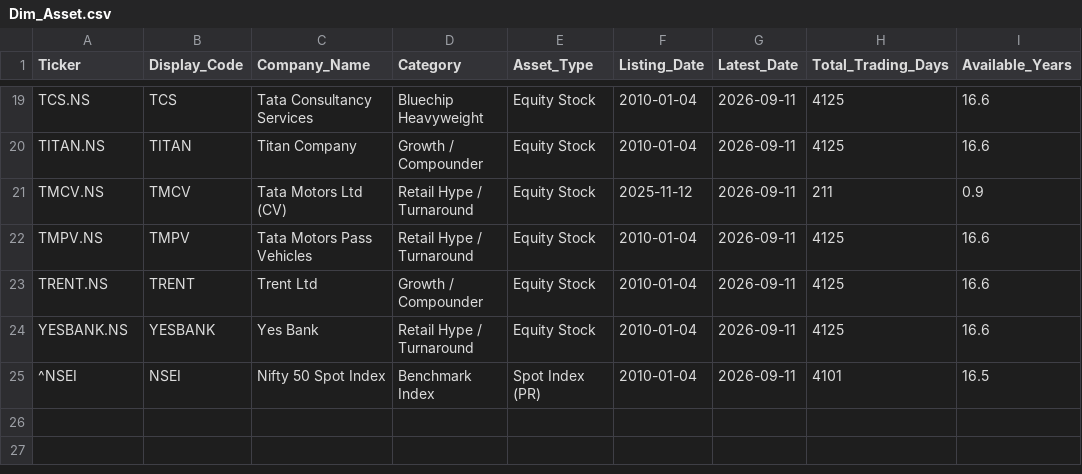
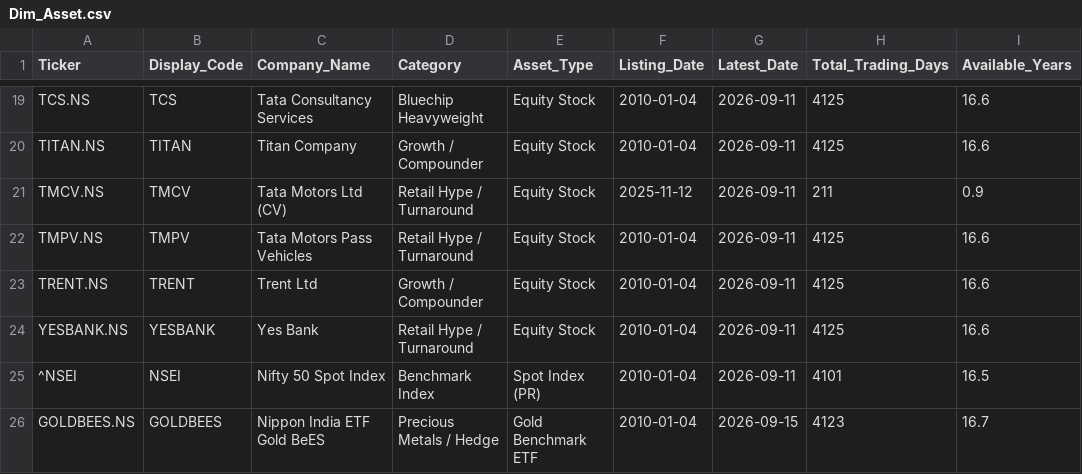
Before and after one commit to singhparmeet12/SIP-Comparison-Project, a CSV file: data/powerbi_ready/Dim_Asset.csv, drawn as a sheet; only a part is shown, gaps mark what is left out; the diff names each change by its address in the sheet, - before the commit and + after, or states it on an @@ line.

Commit message:
Add Gold BeES benchmark, high-contrast visual styling, and exact XIRR engine

```diff
--- a/data/powerbi_ready/Dim_Asset.csv
+++ b/data/powerbi_ready/Dim_Asset.csv
+row 26: GOLDBEES.NS | GOLDBEES | Nippon India ETF Gold BeES | Precious Metals / Hedge | Gold Benchmark ETF | 2010-01-04 | 2026-09-15 | 4123 | 16.7
```
Also changed, not shown: 7 other files.
